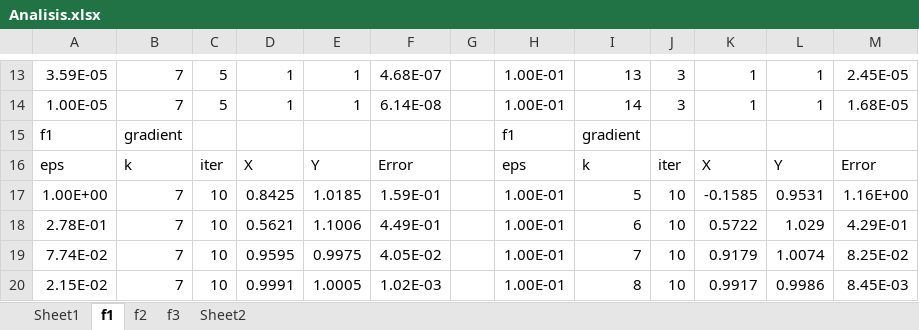
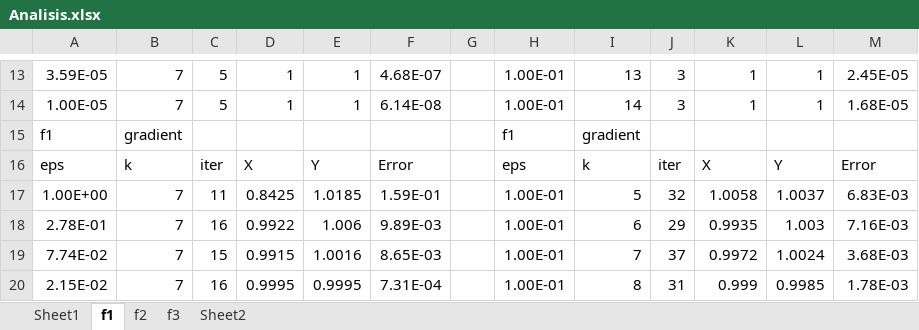
Before and after one commit to joshuadamanik/Homework-3, an Excel workbook: Analisis.xlsx, sheet f1, drawn as a sheet; only a part is shown, gaps mark what is left out; values as stored, in another font and other column widths than the file's, no borders; charts and pictures not drawn; the diff covers the shown part only; the diff names each change by its address in the sheet, - before the commit and + after, or states it on an @@ line.

```diff
--- a/Analisis.xlsx (sheet f1)
+++ b/Analisis.xlsx (sheet f1)
-C17: 10
+C17: 11
-J17: 10
+J17: 32
-K17: -0.1585
+K17: 1.0058
-L17: 0.9531
+L17: 1.0037
-M17: 1.16E+00
+M17: 6.83E-03
-C18: 10
+C18: 16
-D18: 0.5621
+D18: 0.9922
-E18: 1.1006
+E18: 1.006
-F18: 4.49E-01
+F18: 9.89E-03
-J18: 10
+J18: 29
-K18: 0.5722
+K18: 0.9935
-L18: 1.029
+L18: 1.003
-M18: 4.29E-01
+M18: 7.16E-03
-C19: 10
+C19: 15
-D19: 0.9595
+D19: 0.9915
-E19: 0.9975
+E19: 1.0016
-F19: 4.05E-02
+F19: 8.65E-03
-J19: 10
+J19: 37
-K19: 0.9179
+K19: 0.9972
-L19: 1.0074
+L19: 1.0024
-M19: 8.25E-02
+M19: 3.68E-03
-C20: 10
+C20: 16
-D20: 0.9991
+D20: 0.9995
-E20: 1.0005
+E20: 0.9995
-F20: 1.02E-03
+F20: 7.31E-04
-J20: 10
+J20: 31
-K20: 0.9917
+K20: 0.999
-L20: 0.9986
+L20: 0.9985
-M20: 8.45E-03
+M20: 1.78E-03
```
Also changed, not shown: 32 edited cells elsewhere in this sheet, sheet Sheet1, sheet f2, charts or pictures, 11 other files.
